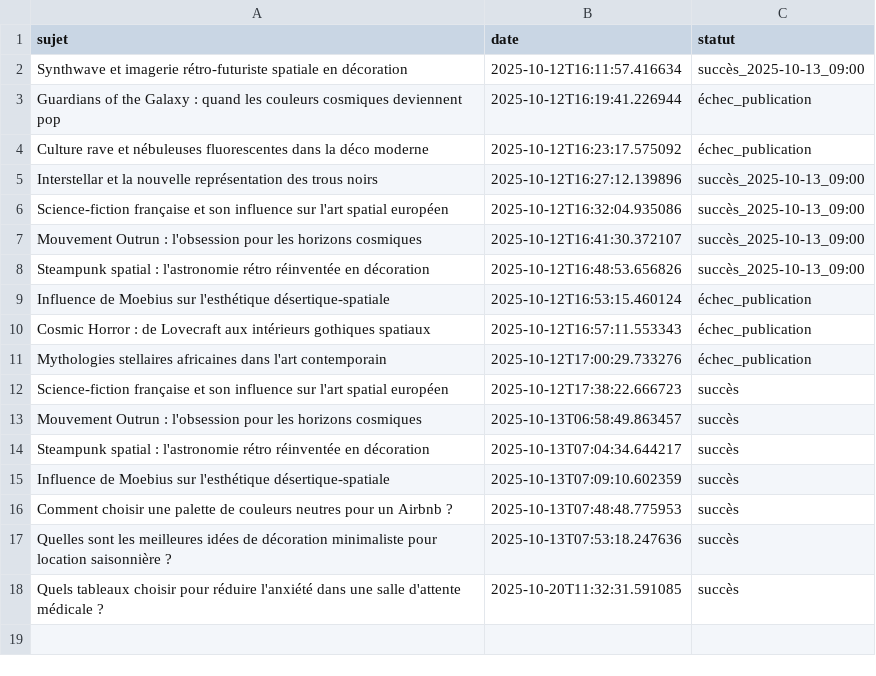
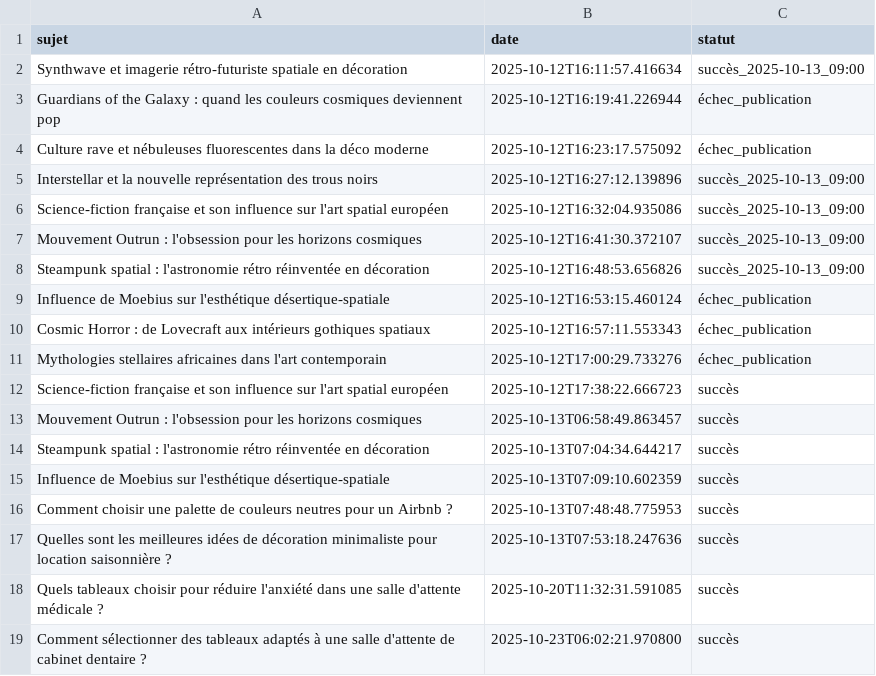
Before and after one commit to Metalosmose21/Salle-d-attente-1, a CSV file: sujets_traites.csv, drawn as a sheet; the diff names each change by its address in the sheet, - before the commit and + after, or states it on an @@ line.

```diff
--- a/sujets_traites.csv
+++ b/sujets_traites.csv
+row 19: Comment sélectionner des tableaux adaptés à une salle d'attente de cabinet dentaire ? | 2025-10-23T06:02:21.970800 | succès
```
Also changed, not shown: sujets.csv.
